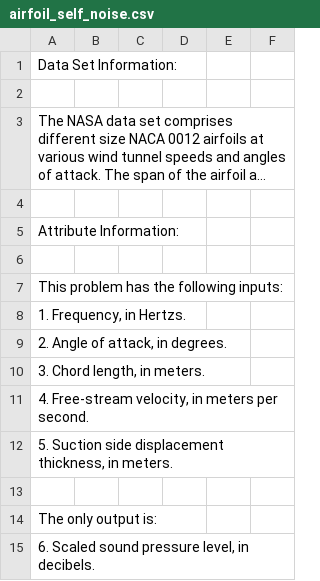
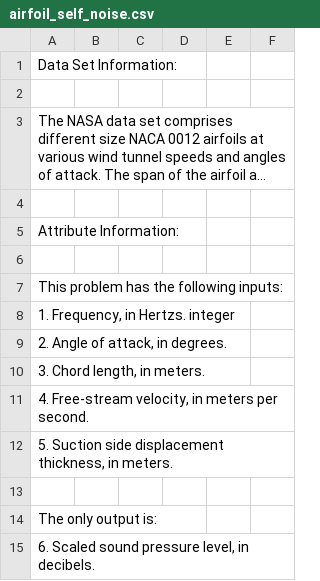
Before and after one commit to miliacristian/ALW, a CSV file: regression_datasets/airfoil_self_noise.csv, drawn as a sheet; only a part is shown; long unchanged cells end in ….

```diff
--- a/regression_datasets/airfoil_self_noise.csv
+++ b/regression_datasets/airfoil_self_noise.csv
@@ -7,3 +7,3 @@ Attribute Information:
 This problem has the following inputs:
-1. Frequency, in Hertzs.
+1. Frequency, in Hertzs. integer
 2. Angle of attack, in degrees.
```
Also changed, not shown: regression_datasets/auto_mpg.csv, regression_datasets/combined_cycle_power_plant.csv, 2 other files.
